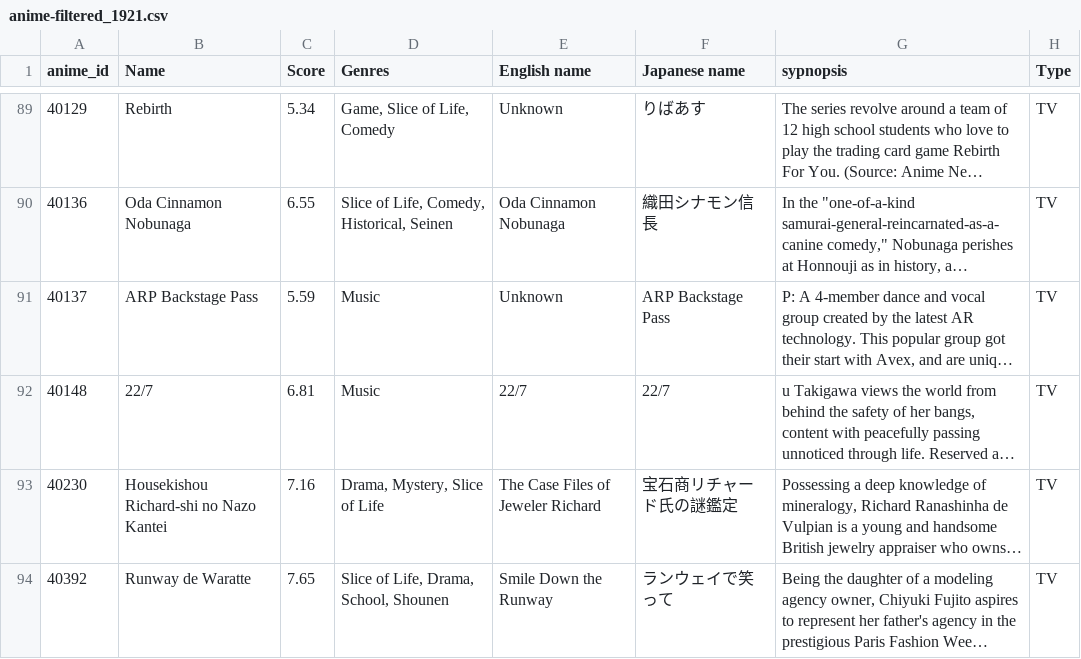
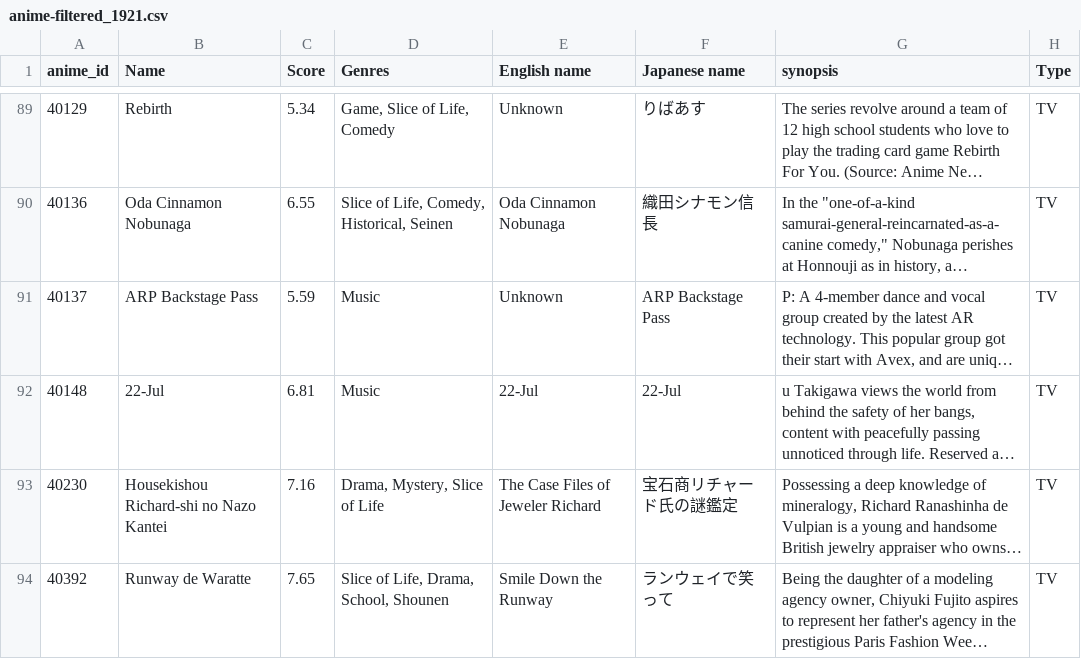
Before and after one commit to junbin-tan/animeAiTest2, a CSV file: anime-filtered_1921.csv, drawn as a sheet; only a part is shown, gaps mark what is left out; long unchanged cells end in …; the diff names each change by its address in the sheet, - before the commit and + after, or states it on an @@ line.

```diff
--- a/anime-filtered_1921.csv
+++ b/anime-filtered_1921.csv
-G1: sypnopsis
+G1: synopsis
-B92 (Name): 22/7
+B92 (Name): 22-Jul
-E92 (English name): 22/7
+E92 (English name): 22-Jul
-F92 (Japanese name): 22/7
+F92 (Japanese name): 22-Jul
```
Also changed, not shown: 7 other files.
